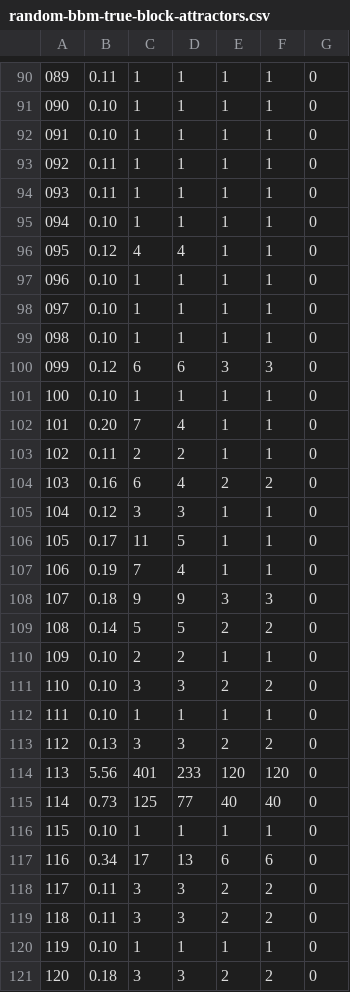
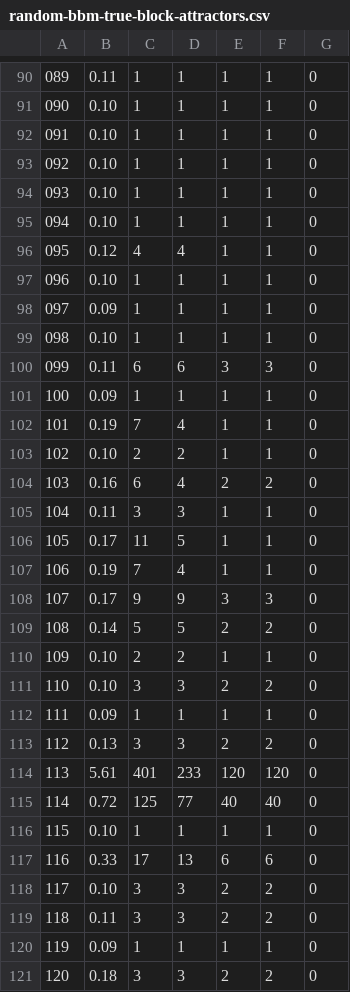
Before and after one commit to jcrozum/balm-analysis, a CSV file: benchmark/results-0.3.0/random-bbm-true-block-attractors.csv, drawn as a sheet; only a part is shown, gaps mark what is left out; the diff covers the shown part only; the diff names each change by its address in the sheet, - before the commit and + after, or states it on an @@ line.

```diff
--- a/benchmark/results-0.3.0/random-bbm-true-block-attractors.csv
+++ b/benchmark/results-0.3.0/random-bbm-true-block-attractors.csv
-B93:B94: 0.11
+B93:B94: 0.10
-B98: 0.10
+B98: 0.09
-B100: 0.12
+B100: 0.11
-B101: 0.10
+B101: 0.09
-B102: 0.20
+B102: 0.19
-B103: 0.11
+B103: 0.10
-B105: 0.12
+B105: 0.11
-B108: 0.18
+B108: 0.17
-B112: 0.10
+B112: 0.09
-B114: 5.56
+B114: 5.61
-B115: 0.73
+B115: 0.72
-B117: 0.34
+B117: 0.33
-B118: 0.11
+B118: 0.10
-B120: 0.10
+B120: 0.09
```
Also changed, not shown: 90 edited cells elsewhere in this file, benchmark/results-0.3.0/random-ncf-block-attractors.csv, benchmark/results-0.3.0/random-nk2-block-attractors.csv, 9 other files.
